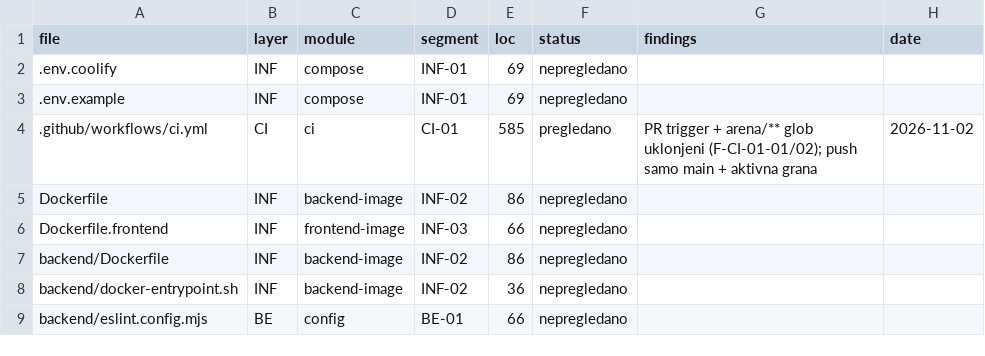
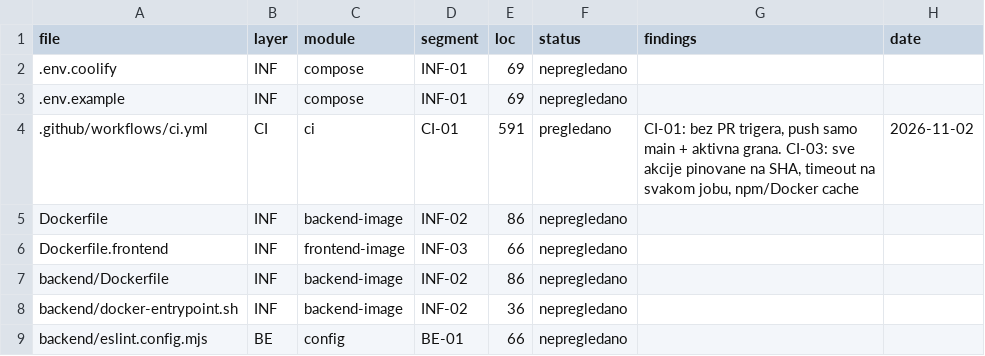
Before and after one commit to mudzy992/gradix, a CSV file: AUDIT/COVERAGE_MATRIX.csv, drawn as a sheet; only a part is shown.

Commit message:
ci(workflow): akcije pinovane na SHA + timeout po jobu [CI-03]
Co-authored-by: arena-agent <297053741+arena-agent@users.noreply.github.com>

```diff
--- a/AUDIT/COVERAGE_MATRIX.csv
+++ b/AUDIT/COVERAGE_MATRIX.csv
@@ -3,3 +3,3 @@ file,layer,module,segment,loc,status,findings,date
 .env.example,INF,compose,INF-01,69,nepregledano,,
-.github/workflows/ci.yml,CI,ci,CI-01,585,pregledano,PR trigger + arena/** glob uklonjeni (F-CI-01-01/02); push samo main + aktivna grana,2026-11-02
+.github/workflows/ci.yml,CI,ci,CI-01,591,pregledano,"CI-01: bez PR trigera, push samo main + aktivna grana. CI-03: sve akcije pinovane na SHA, timeout na svakom jobu, npm/Docker cache",2026-11-02
 Dockerfile,INF,backend-image,INF-02,86,nepregledano,,
```
Also changed, not shown: 5 other files.
